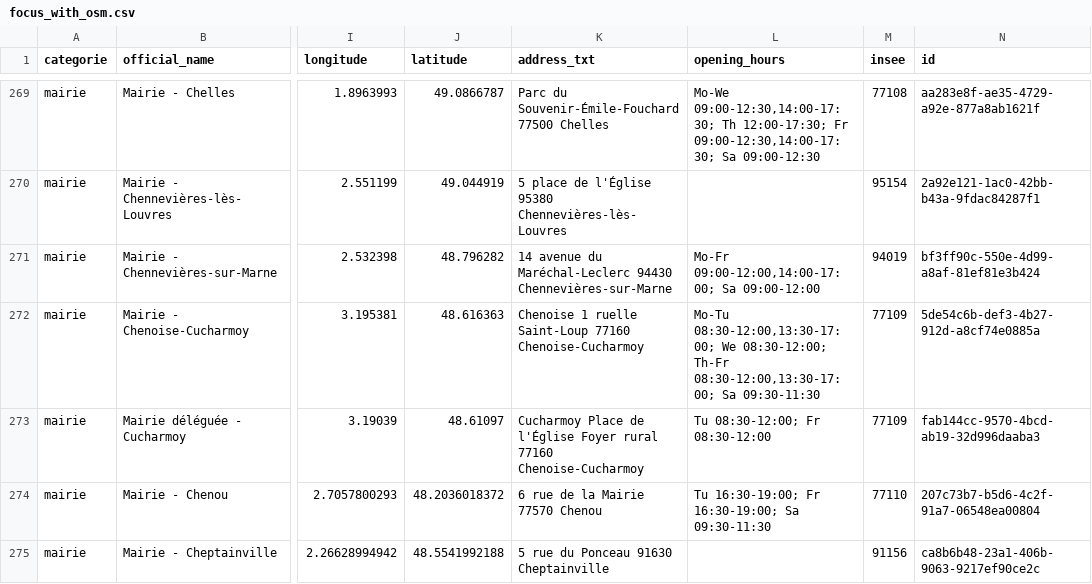
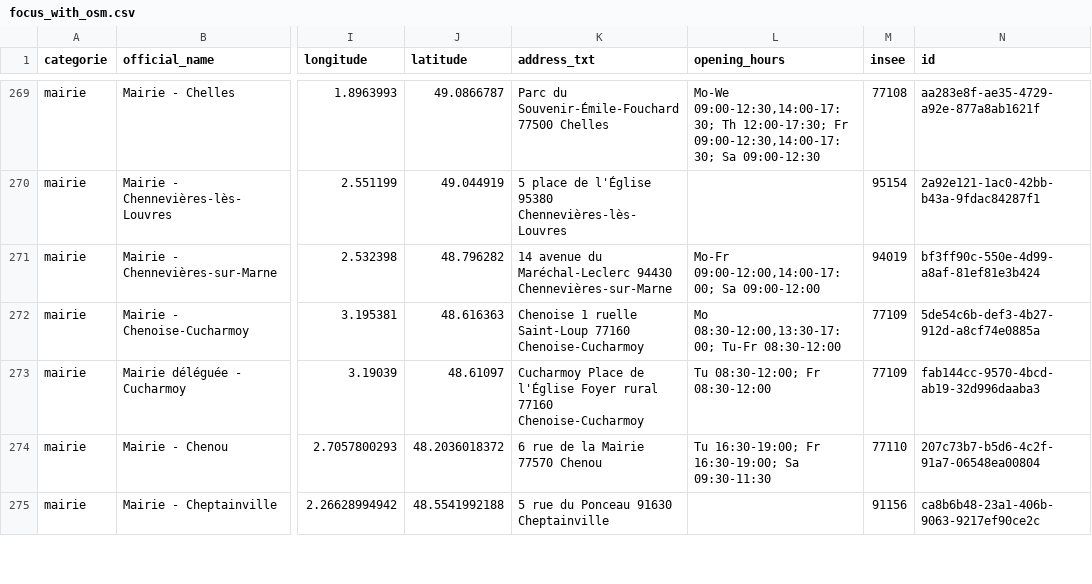
Before and after one commit to nlehuby/sepuqu, a CSV file: focus_with_osm.csv, drawn as a sheet; only a part is shown, gaps mark what is left out; the diff covers the shown part only; the diff names each change by its address in the sheet, - before the commit and + after, or states it on an @@ line.

```diff
--- a/focus_with_osm.csv
+++ b/focus_with_osm.csv
-L272 (opening_hours): Mo-Tu 08:30-12:00,13:30-17:00; We 08:30-12:00; Th-Fr 08:30-12:00,13:30-17:00; Sa 09:30-11:30
+L272 (opening_hours): Mo 08:30-12:00,13:30-17:00; Tu-Fr 08:30-12:00
```
Also changed, not shown: 17 edited cells elsewhere in this file, 1 other file.
